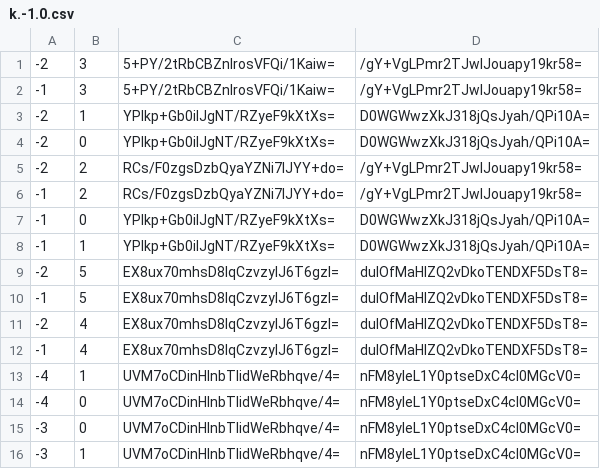
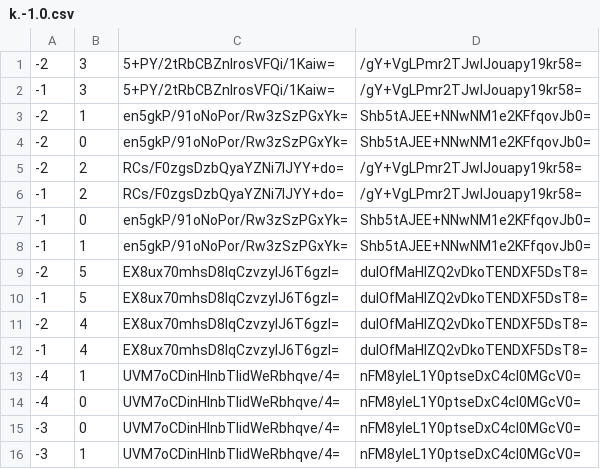
Before and after one commit to Sneezry/mcmapweb, a CSV file: tiles/zoom.0/metadata/k.-1.0.csv, drawn as a sheet.

```diff
--- a/tiles/zoom.0/metadata/k.-1.0.csv
+++ b/tiles/zoom.0/metadata/k.-1.0.csv
@@ -2,8 +2,8 @@
 -1,3,5+PY/2tRbCBZnIrosVFQi/1Kaiw=,/gY+VgLPmr2TJwIJouapy19kr58=
--2,1,YPlkp+Gb0ilJgNT/RZyeF9kXtXs=,D0WGWwzXkJ318jQsJyah/QPi10A=
--2,0,YPlkp+Gb0ilJgNT/RZyeF9kXtXs=,D0WGWwzXkJ318jQsJyah/QPi10A=
+-2,1,en5gkP/91oNoPor/Rw3zSzPGxYk=,Shb5tAJEE+NNwNM1e2KFfqovJb0=
+-2,0,en5gkP/91oNoPor/Rw3zSzPGxYk=,Shb5tAJEE+NNwNM1e2KFfqovJb0=
 -2,2,RCs/F0zgsDzbQyaYZNi7IJYY+do=,/gY+VgLPmr2TJwIJouapy19kr58=
 -1,2,RCs/F0zgsDzbQyaYZNi7IJYY+do=,/gY+VgLPmr2TJwIJouapy19kr58=
--1,0,YPlkp+Gb0ilJgNT/RZyeF9kXtXs=,D0WGWwzXkJ318jQsJyah/QPi10A=
--1,1,YPlkp+Gb0ilJgNT/RZyeF9kXtXs=,D0WGWwzXkJ318jQsJyah/QPi10A=
+-1,0,en5gkP/91oNoPor/Rw3zSzPGxYk=,Shb5tAJEE+NNwNM1e2KFfqovJb0=
+-1,1,en5gkP/91oNoPor/Rw3zSzPGxYk=,Shb5tAJEE+NNwNM1e2KFfqovJb0=
 -2,5,EX8ux70mhsD8lqCzvzyIJ6T6gzI=,duIOfMaHlZQ2vDkoTENDXF5DsT8=
```
Also changed, not shown: tiles/zoom.-1/metadata/k.-1.0.csv, 12 other files.
